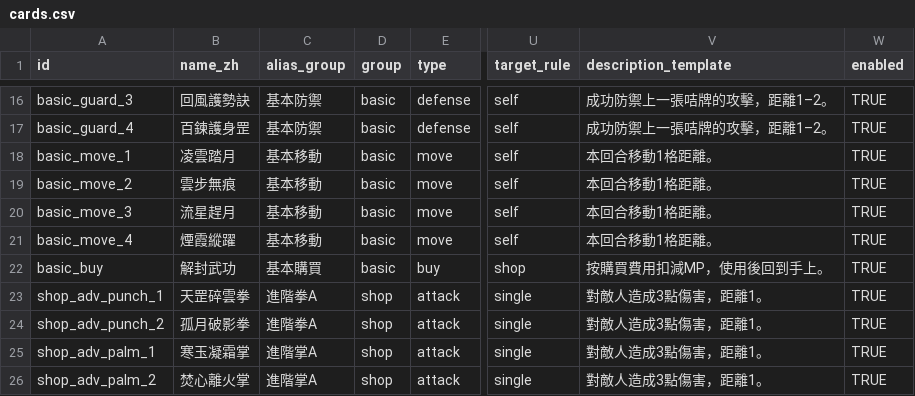
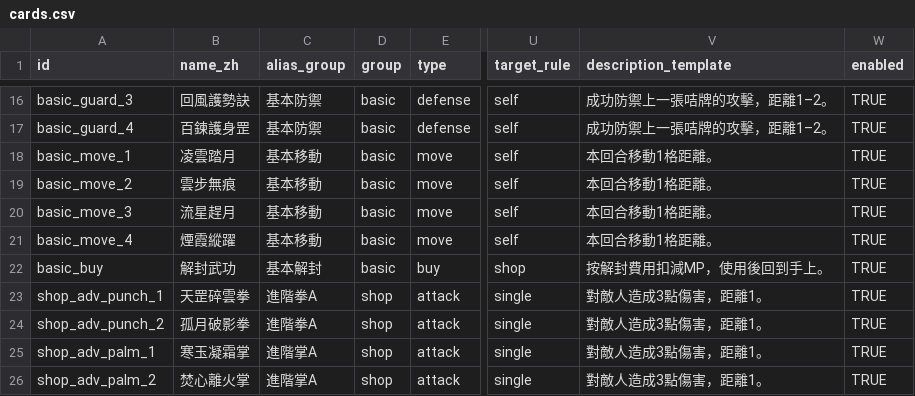
Before and after one commit to Alienc2/Fist-Palm-and-Weapons, a CSV file: data/cards.csv, drawn as a sheet; only a part is shown, gaps mark what is left out; the diff names each change by its address in the sheet, - before the commit and + after, or states it on an @@ line.

```diff
--- a/data/cards.csv
+++ b/data/cards.csv
-C22 (alias_group): 基本購買
+C22 (alias_group): 基本解封
-V22 (description_template): 按購買費用扣減MP，使用後回到手上。
+V22 (description_template): 按解封費用扣減MP，使用後回到手上。
```
Also changed, not shown: data/characters.csv, data/keywords.csv, 12 other files.
